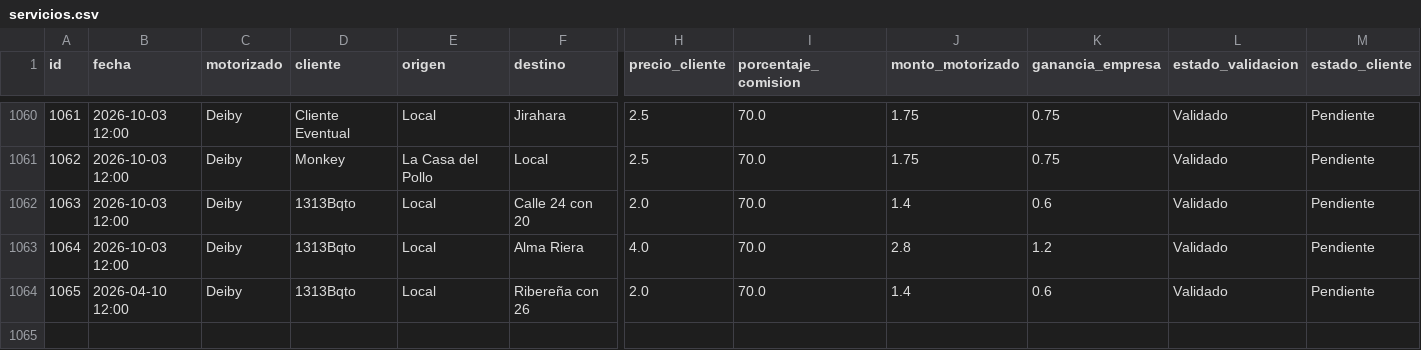
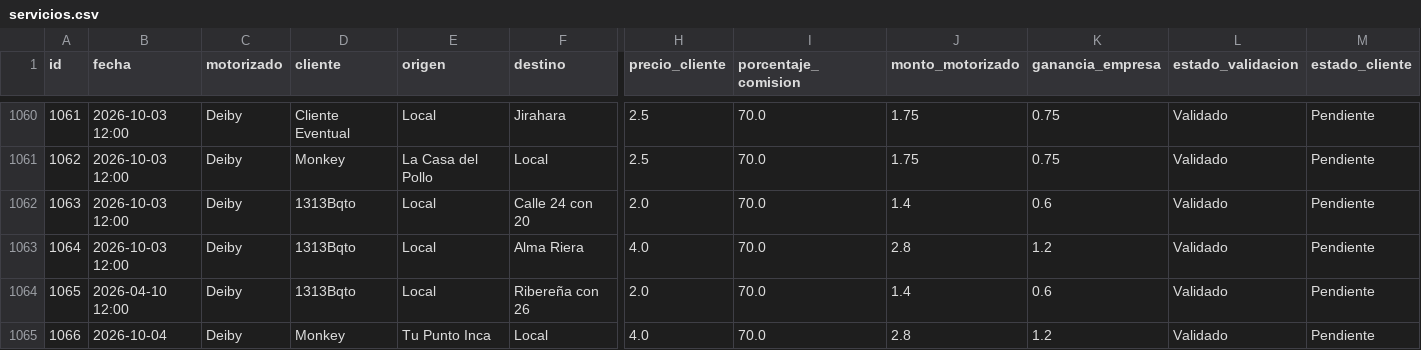
Before and after one commit to motovueltas-maker/Motovueltas-v2, a CSV file: servicios.csv, drawn as a sheet; only a part is shown, gaps mark what is left out; rows hold the shown columns only; the diff names each change by its address in the sheet, - before the commit and + after, or states it on an @@ line.

Commit message:
Nueva vuelta #1066 para Monkey

```diff
--- a/servicios.csv
+++ b/servicios.csv
+row 1065: 1066 | 2026-10-04 | Deiby | Monkey | Tu Punto Inca | Local | 4.0 | 70.0 | 2.8 | 1.2 | Validado | Pendiente
```
